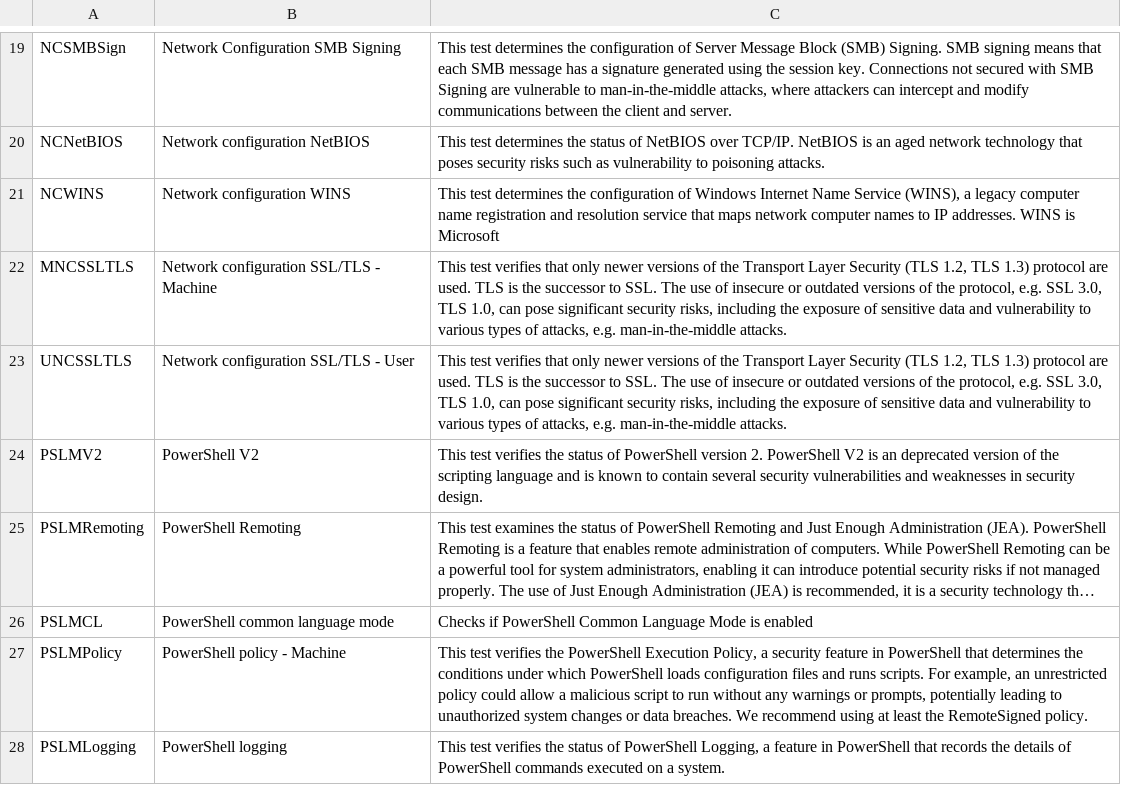
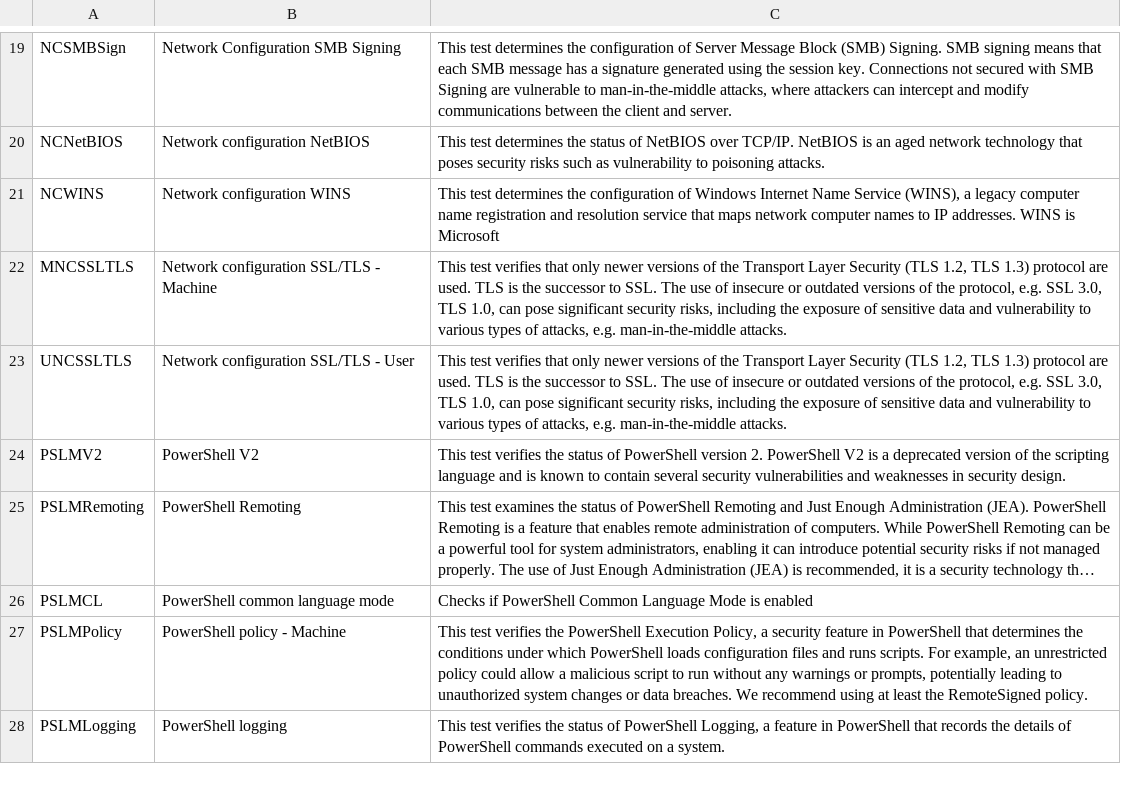
Before and after one commit to vastlimits/uberAgent-config, a CSV file: config-dev/generated/security_inventory_checknames.csv, drawn as a sheet; only a part is shown, gaps mark what is left out; long unchanged cells end in …; the diff names each change by its address in the sheet, - before the commit and + after, or states it on an @@ line.

```diff
--- a/config-dev/generated/security_inventory_checknames.csv
+++ b/config-dev/generated/security_inventory_checknames.csv
-C24: …V2 is an deprecated version…
+C24: …V2 is a deprecated version…
```
Also changed, not shown: 1 other file.
